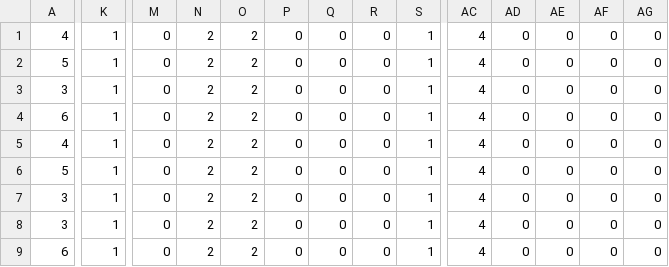
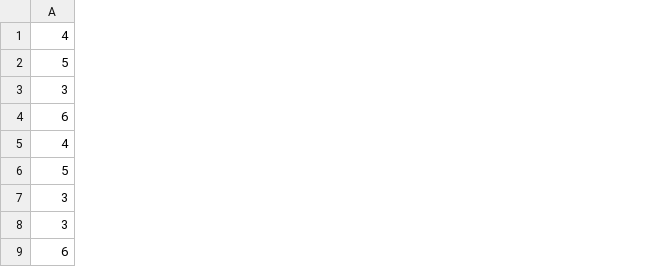
Before and after one commit to darshanmehta17/kmodes, a CSV file: soybean.csv, drawn as a sheet; only a part is shown, gaps mark what is left out; the diff covers the shown part only; the diff names each change by its address in the sheet, - before the commit and + after, or states it on an @@ line.

Commit message:
Modified soybean dataset
Removed columns that had same values for every entry. Reduced columns
from 35 to 21.
Also modified kmodes code to incorporate the new dataset

```diff
--- a/soybean.csv
+++ b/soybean.csv
-column K, rows 1-9: all 1
-column M, rows 1-9: all 0
-column N, rows 1-9: all 2
-column O, rows 1-9: all 2
-column P, rows 1-9: all 0
-column Q, rows 1-9: all 0
-column R, rows 1-9: all 0
-column S, rows 1-9: all 1
-column AC, rows 1-9: all 4
-column AD, rows 1-9: all 0
-column AE, rows 1-9: all 0
-column AF, rows 1-9: all 0
-column AG, rows 1-9: all 0
```
Also changed, not shown: 1 removed column elsewhere in this file, 3 other files.
